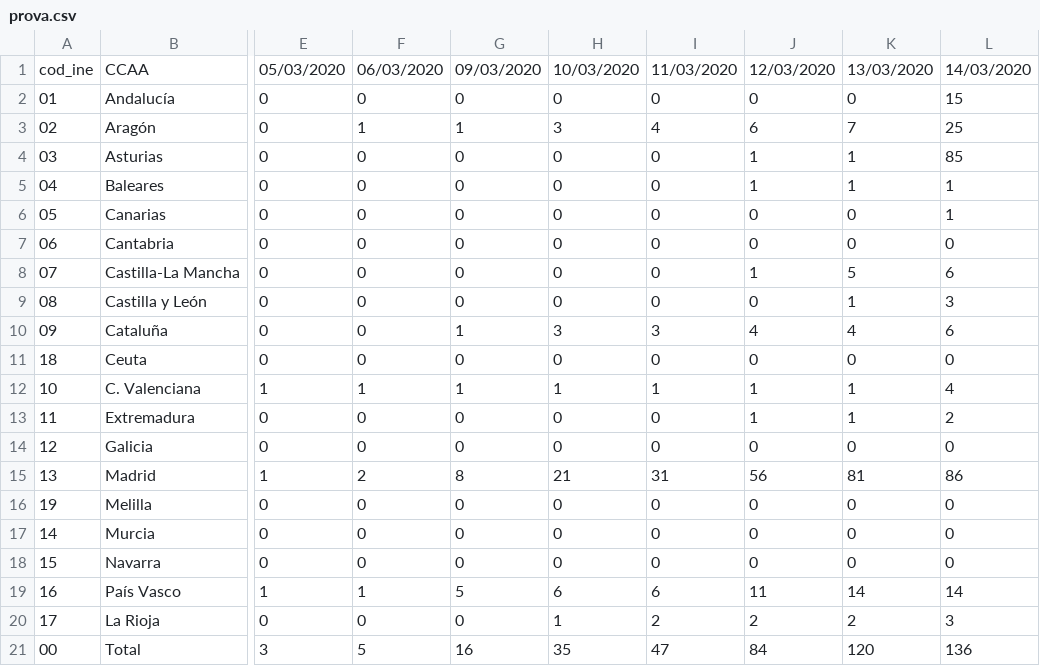
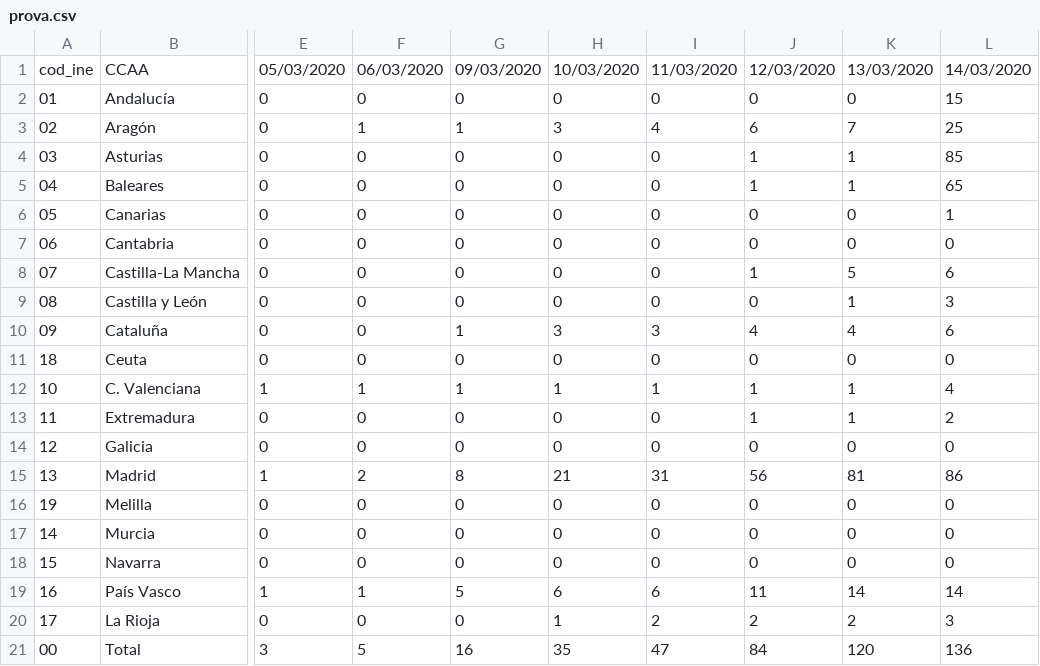
Before and after one commit to VangData/prova, a CSV file: prova.csv, drawn as a sheet; only a part is shown, gaps mark what is left out; the diff names each change by its address in the sheet, - before the commit and + after, or states it on an @@ line.

Commit message:
Update prova.csv

```diff
--- a/prova.csv
+++ b/prova.csv
-L5: 1
+L5: 65
```
